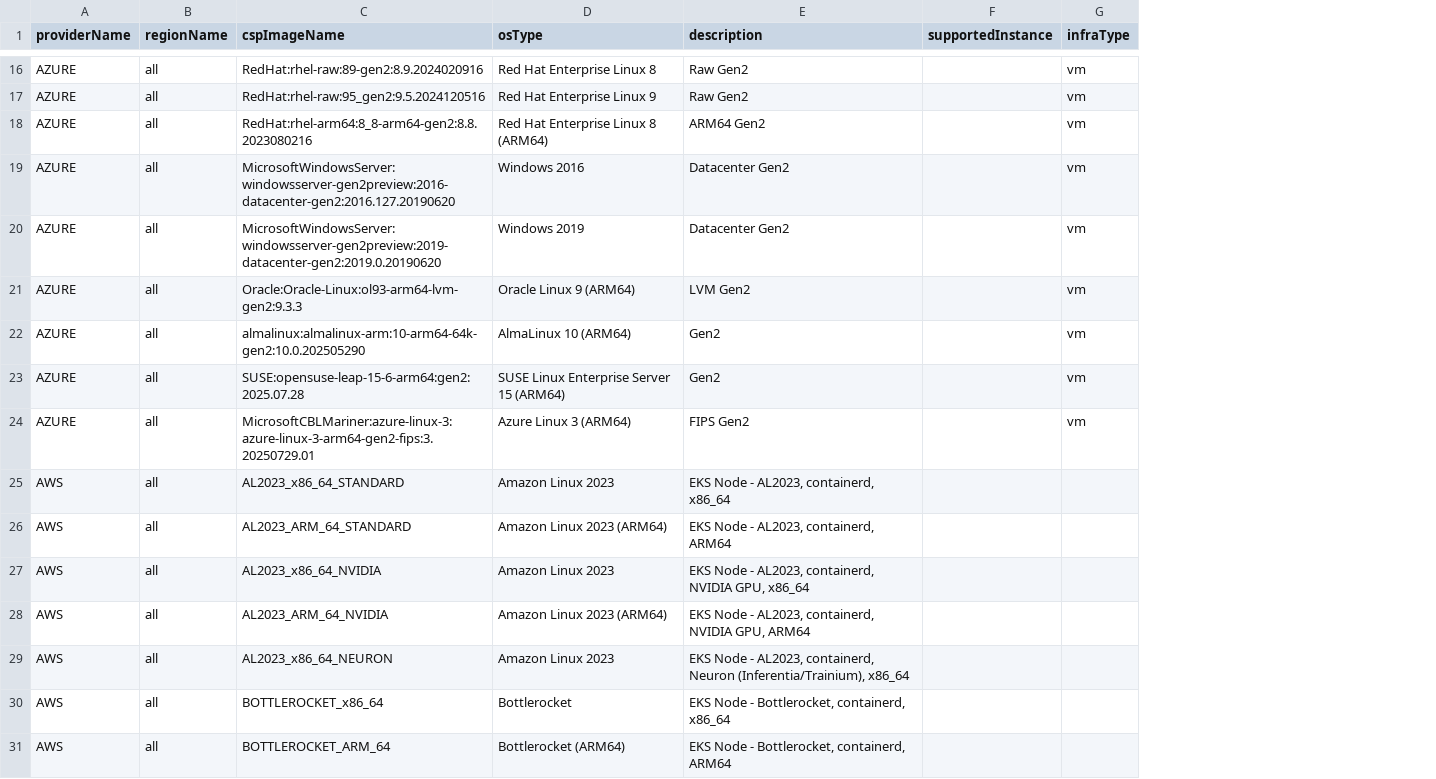
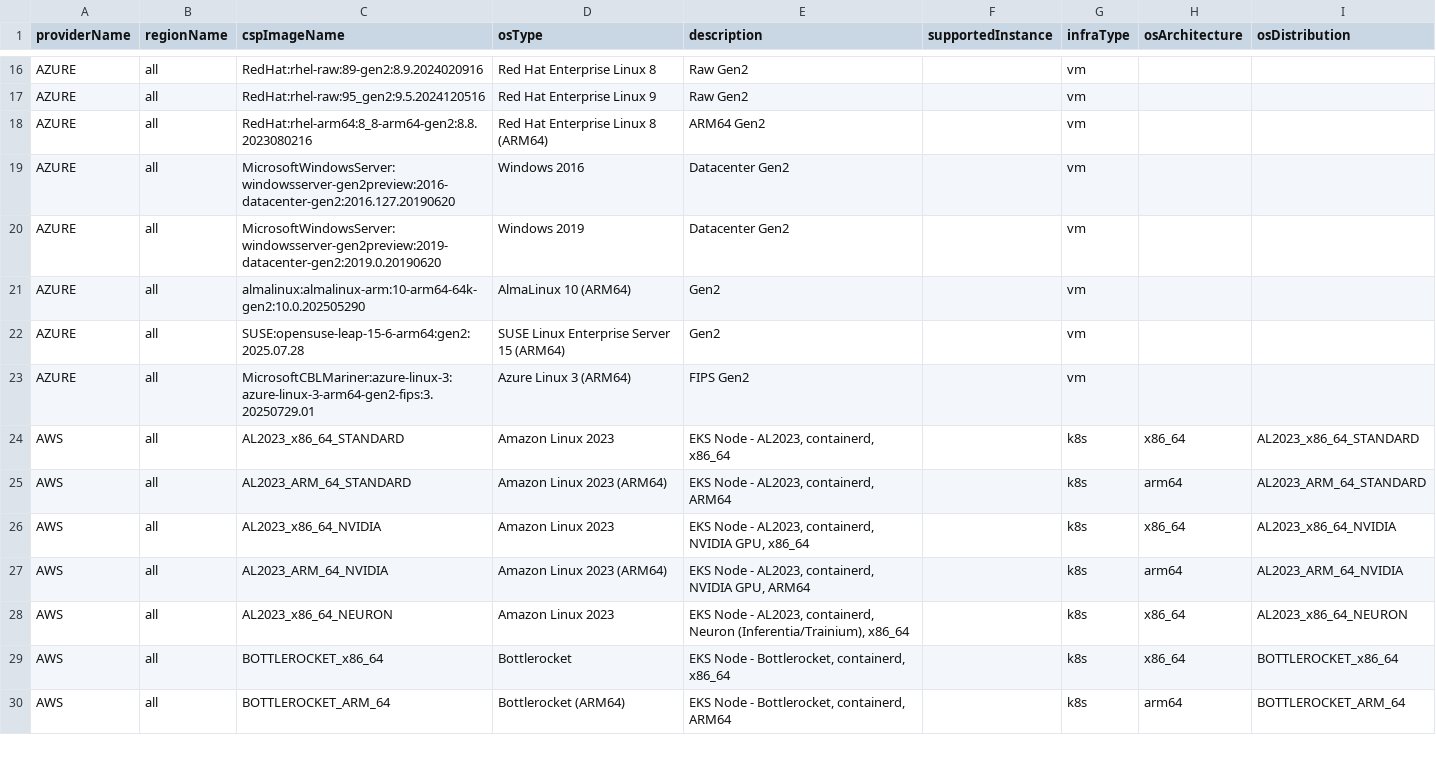
Before and after one commit to cloud-barista/cb-tumblebug, a CSV file: assets/cloudimage.csv, drawn as a sheet; only a part is shown, gaps mark what is left out; removed rows and columns are numbered as before the commit, all else as after; the diff covers the shown part only; the diff names each change by its address in the sheet, - before the commit and + after, or states it on an @@ line.

Commit message:
feat(image): add osArchitecture/osDistribution columns to cloudimage.csv

```diff
--- a/assets/cloudimage.csv
+++ b/assets/cloudimage.csv
+column H (osArchitecture), rows 24-30: x86_64 | arm64 | x86_64 | arm64 | x86_64 | x86_64 | arm64
+column I (osDistribution), rows 24-30: AL2023_x86_64_STANDARD | AL2023_ARM_64_STANDARD | AL2023_x86_64_NVIDIA | AL2023_ARM_64_NVIDIA | AL2023_x86_64_NEURON | BOTTLEROCKET_x86_64 | BOTTLEROCKET_ARM_64
-row 21: AZURE | all | Oracle:Oracle-Linux:ol93-arm64-lvm-gen2:9.3.3 | Oracle Linux 9 (ARM64) | LVM Gen2 |  | vm
-G24:G30 (infraType): (empty)
+G24:G30 (infraType): k8s
```
Also changed, not shown: 11 edited cells elsewhere in this file, 1 other file.
